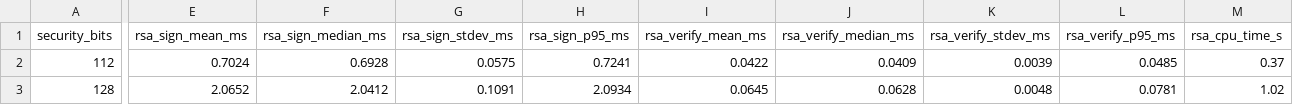
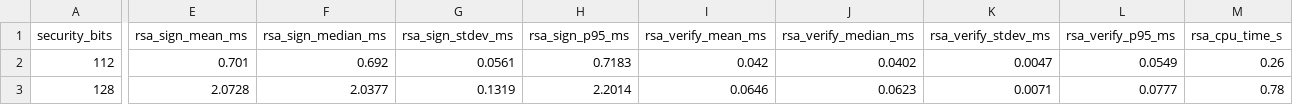
Before and after one commit to ThatDeparted2061/Blockchain-signature-benchmark, a CSV file: results/benchmark_results_comprehensive.csv, drawn as a sheet; only a part is shown, gaps mark what is left out; the diff covers the shown part only; the diff names each change by its address in the sheet, - before the commit and + after, or states it on an @@ line.

```diff
--- a/results/benchmark_results_comprehensive.csv
+++ b/results/benchmark_results_comprehensive.csv
-E2 (rsa_sign_mean_ms): 0.7024
+E2 (rsa_sign_mean_ms): 0.701
-F2 (rsa_sign_median_ms): 0.6928
+F2 (rsa_sign_median_ms): 0.692
-G2 (rsa_sign_stdev_ms): 0.0575
+G2 (rsa_sign_stdev_ms): 0.0561
-H2 (rsa_sign_p95_ms): 0.7241
+H2 (rsa_sign_p95_ms): 0.7183
-I2 (rsa_verify_mean_ms): 0.0422
+I2 (rsa_verify_mean_ms): 0.042
-J2 (rsa_verify_median_ms): 0.0409
+J2 (rsa_verify_median_ms): 0.0402
-K2 (rsa_verify_stdev_ms): 0.0039
+K2 (rsa_verify_stdev_ms): 0.0047
-L2 (rsa_verify_p95_ms): 0.0485
+L2 (rsa_verify_p95_ms): 0.0549
-M2 (rsa_cpu_time_s): 0.37
+M2 (rsa_cpu_time_s): 0.26
-E3 (rsa_sign_mean_ms): 2.0652
+E3 (rsa_sign_mean_ms): 2.0728
-F3 (rsa_sign_median_ms): 2.0412
+F3 (rsa_sign_median_ms): 2.0377
-G3 (rsa_sign_stdev_ms): 0.1091
+G3 (rsa_sign_stdev_ms): 0.1319
-H3 (rsa_sign_p95_ms): 2.0934
+H3 (rsa_sign_p95_ms): 2.2014
-I3 (rsa_verify_mean_ms): 0.0645
+I3 (rsa_verify_mean_ms): 0.0646
-J3 (rsa_verify_median_ms): 0.0628
+J3 (rsa_verify_median_ms): 0.0623
-K3 (rsa_verify_stdev_ms): 0.0048
+K3 (rsa_verify_stdev_ms): 0.0071
-L3 (rsa_verify_p95_ms): 0.0781
+L3 (rsa_verify_p95_ms): 0.0777
-M3 (rsa_cpu_time_s): 1.02
+M3 (rsa_cpu_time_s): 0.78
```
Also changed, not shown: 45 edited cells elsewhere in this file, results/batch_verification_results.csv, 13 other files.
